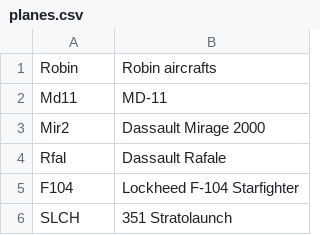
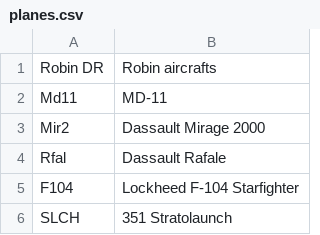
Before and after one commit to Jona-saltz/my-plane-tracker, a CSV file: planes.csv, drawn as a sheet; only a part is shown.

Commit message:
Update planes.csv

```diff
--- a/planes.csv
+++ b/planes.csv
@@ -1,2 +1,2 @@
-Robin ,Robin aircrafts
+Robin DR,Robin aircrafts
 Md11,MD-11
```
